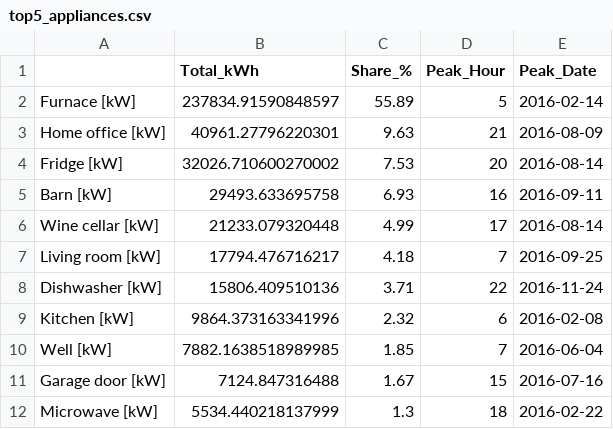
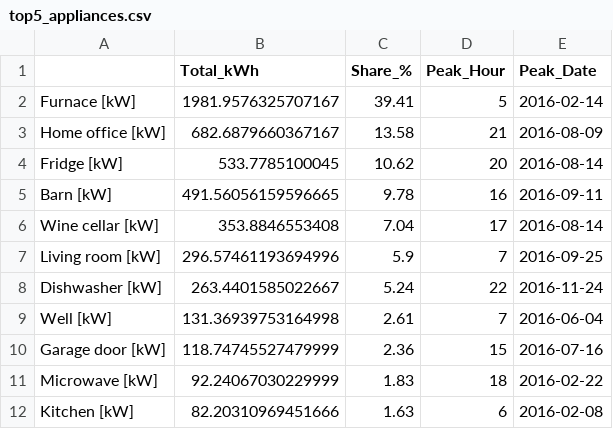
Before and after one commit to NaNa-27/Smart-Home-Energy-Anomaly-Detection, a CSV file: data/top5_appliances.csv, drawn as a sheet.

```diff
--- a/data/top5_appliances.csv
+++ b/data/top5_appliances.csv
@@ -1,12 +1,12 @@
 ,Total_kWh,Share_%,Peak_Hour,Peak_Date
-Furnace [kW],237834.91590848597,55.89,5,2016-02-14
-Home office [kW],40961.27796220301,9.63,21,2016-08-09
-Fridge [kW],32026.710600270002,7.53,20,2016-08-14
-Barn [kW],29493.633695758,6.93,16,2016-09-11
-Wine cellar [kW],21233.079320448,4.99,17,2016-08-14
-Living room [kW],17794.476716217,4.18,7,2016-09-25
-Dishwasher [kW],15806.409510136,3.71,22,2016-11-24
-Kitchen [kW],9864.373163341996,2.32,6,2016-02-08
-Well [kW],7882.1638518989985,1.85,7,2016-06-04
-Garage door [kW],7124.847316488,1.67,15,2016-07-16
-Microwave [kW],5534.440218137999,1.3,18,2016-02-22
+Furnace [kW],1981.9576325707167,39.41,5,2016-02-14
+Home office [kW],682.6879660367167,13.58,21,2016-08-09
+Fridge [kW],533.7785100045,10.62,20,2016-08-14
+Barn [kW],491.56056159596665,9.78,16,2016-09-11
+Wine cellar [kW],353.8846553408,7.04,17,2016-08-14
+Living room [kW],296.57461193694996,5.9,7,2016-09-25
+Dishwasher [kW],263.4401585022667,5.24,22,2016-11-24
+Well [kW],131.36939753164998,2.61,7,2016-06-04
+Garage door [kW],118.74745527479999,2.36,15,2016-07-16
+Microwave [kW],92.24067030229999,1.83,18,2016-02-22
+Kitchen [kW],82.20310969451666,1.63,6,2016-02-08
```
Also changed, not shown: notebooks/model_comparison.csv, 33 other files.
